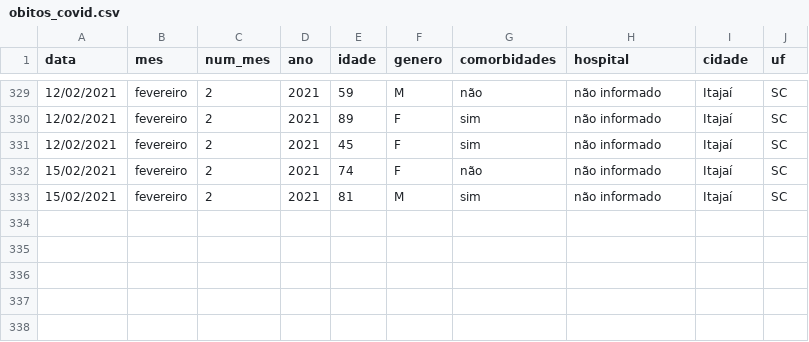
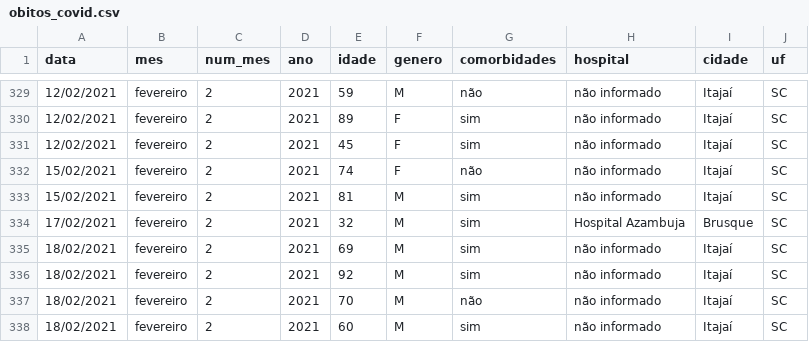
Before and after one commit to ingoramos/dashboardItj, a CSV file: obitos_covid.csv, drawn as a sheet; only a part is shown, gaps mark what is left out; the diff names each change by its address in the sheet, - before the commit and + after, or states it on an @@ line.

```diff
--- a/obitos_covid.csv
+++ b/obitos_covid.csv
+row 334: 17/02/2021 | fevereiro | 2 | 2021 | 32 | M | sim | Hospital Azambuja | Brusque | SC
+row 335: 18/02/2021 | fevereiro | 2 | 2021 | 69 | M | sim | não informado | Itajaí | SC
+row 336: 18/02/2021 | fevereiro | 2 | 2021 | 92 | M | sim | não informado | Itajaí | SC
+row 337: 18/02/2021 | fevereiro | 2 | 2021 | 70 | M | não | não informado | Itajaí | SC
+row 338: 18/02/2021 | fevereiro | 2 | 2021 | 60 | M | sim | não informado | Itajaí | SC
```
Also changed, not shown: covid_Itajai.csv, marieta.csv, 1 other file.
